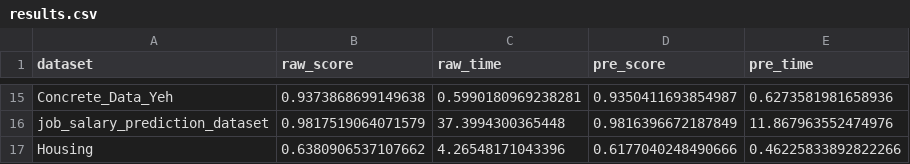
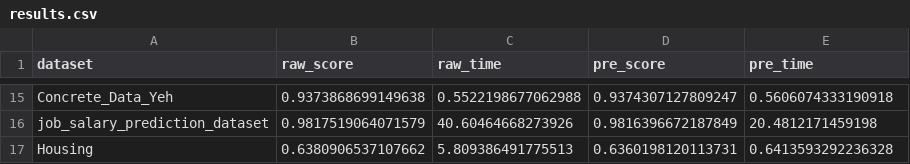
Before and after one commit to Mohamed-Ashraf273/accelera, a CSV file: examples/benchmark_results/results.csv, drawn as a sheet; only a part is shown, gaps mark what is left out; the diff covers the shown part only; the diff names each change by its address in the sheet, - before the commit and + after, or states it on an @@ line.

```diff
--- a/examples/benchmark_results/results.csv
+++ b/examples/benchmark_results/results.csv
-C15 (raw_time): 0.5990180969238281
+C15 (raw_time): 0.5522198677062988
-D15 (pre_score): 0.9350411693854987
+D15 (pre_score): 0.9374307127809247
-E15 (pre_time): 0.6273581981658936
+E15 (pre_time): 0.5606074333190918
-C16 (raw_time): 37.3994300365448
+C16 (raw_time): 40.60464668273926
-E16 (pre_time): 11.867963552474976
+E16 (pre_time): 20.4812171459198
-C17 (raw_time): 4.26548171043396
+C17 (raw_time): 5.809386491775513
-D17 (pre_score): 0.6177040248490666
+D17 (pre_score): 0.6360198120113731
-E17 (pre_time): 0.46225833892822266
+E17 (pre_time): 0.6413593292236328
```
Also changed, not shown: 32 edited cells elsewhere in this file, examples/benchmark_results/final_results.csv, 24 other files.
